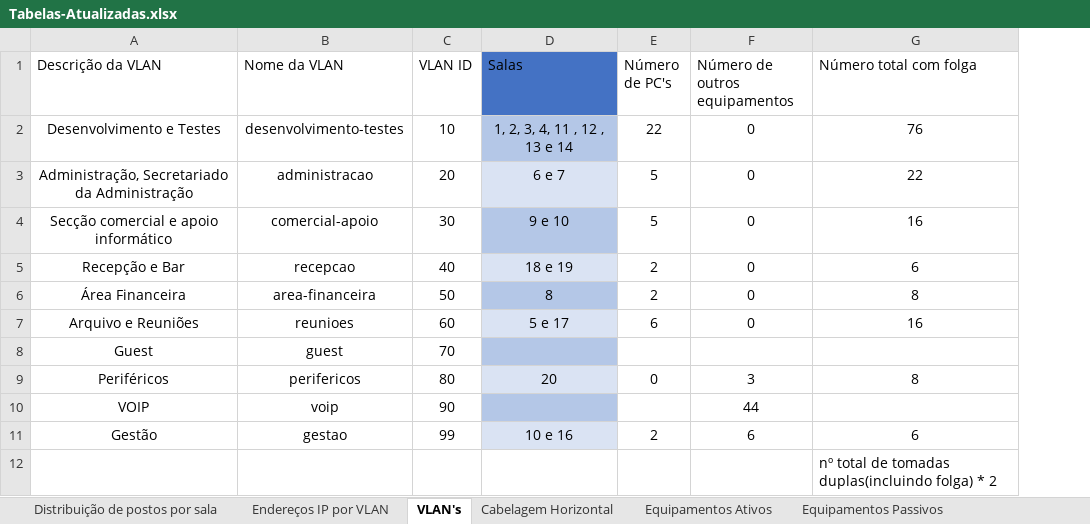
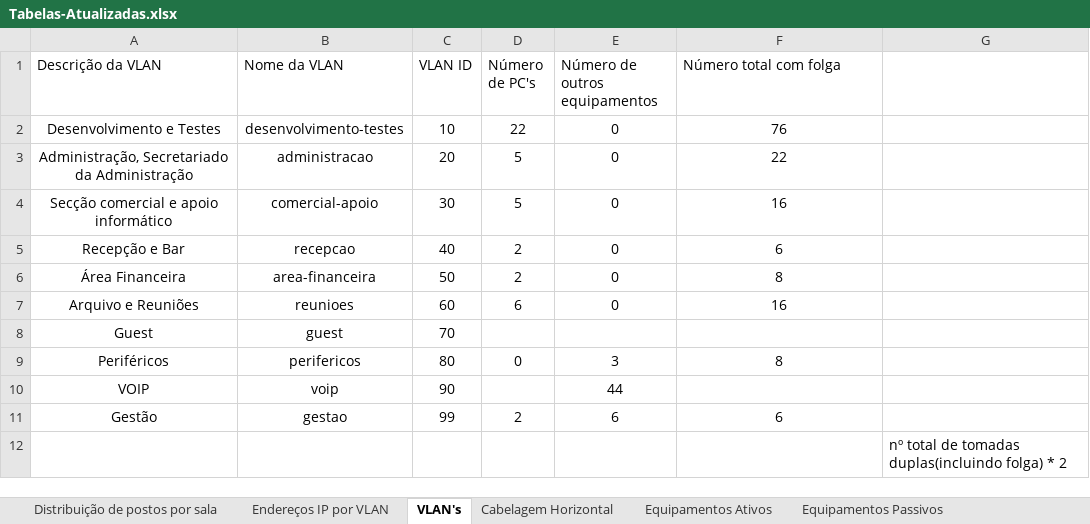
Before and after one commit to arturesteves/Network-Project-Plan, an Excel workbook: Versão Final/Tabelas-Atualizadas.xlsx, sheet VLAN's, drawn as a sheet; values as stored, in another font and other column widths than the file's, no borders; table styles not drawn; removed rows and columns are numbered as before the commit, all else as after; the diff names each change by its address in the sheet, - before the commit and + after, or states it on an @@ line.

```diff
--- a/Versão Final/Tabelas-Atualizadas.xlsx (sheet VLAN's)
+++ b/Versão Final/Tabelas-Atualizadas.xlsx (sheet VLAN's)
-column D (Salas), rows 2-11: 1, 2, 3, 4, 11 , 12 , 13 e 14 | 6 e 7 | 9 e 10 | 18 e 19 | 8 | 5 e 17 |  | 20 |  | 10 e 16
+column G, row 12: nº total de tomadas duplas(incluindo folga) * 2
-F12 (Número total com folga): nº total de tomadas duplas(incluindo folga) * 2
+F12 (Número total com folga): (empty)
```
Also changed, not shown: sheet Equipamentos Ativos, sheet Distribuição de postos por sala, charts or pictures, 6 other files.
